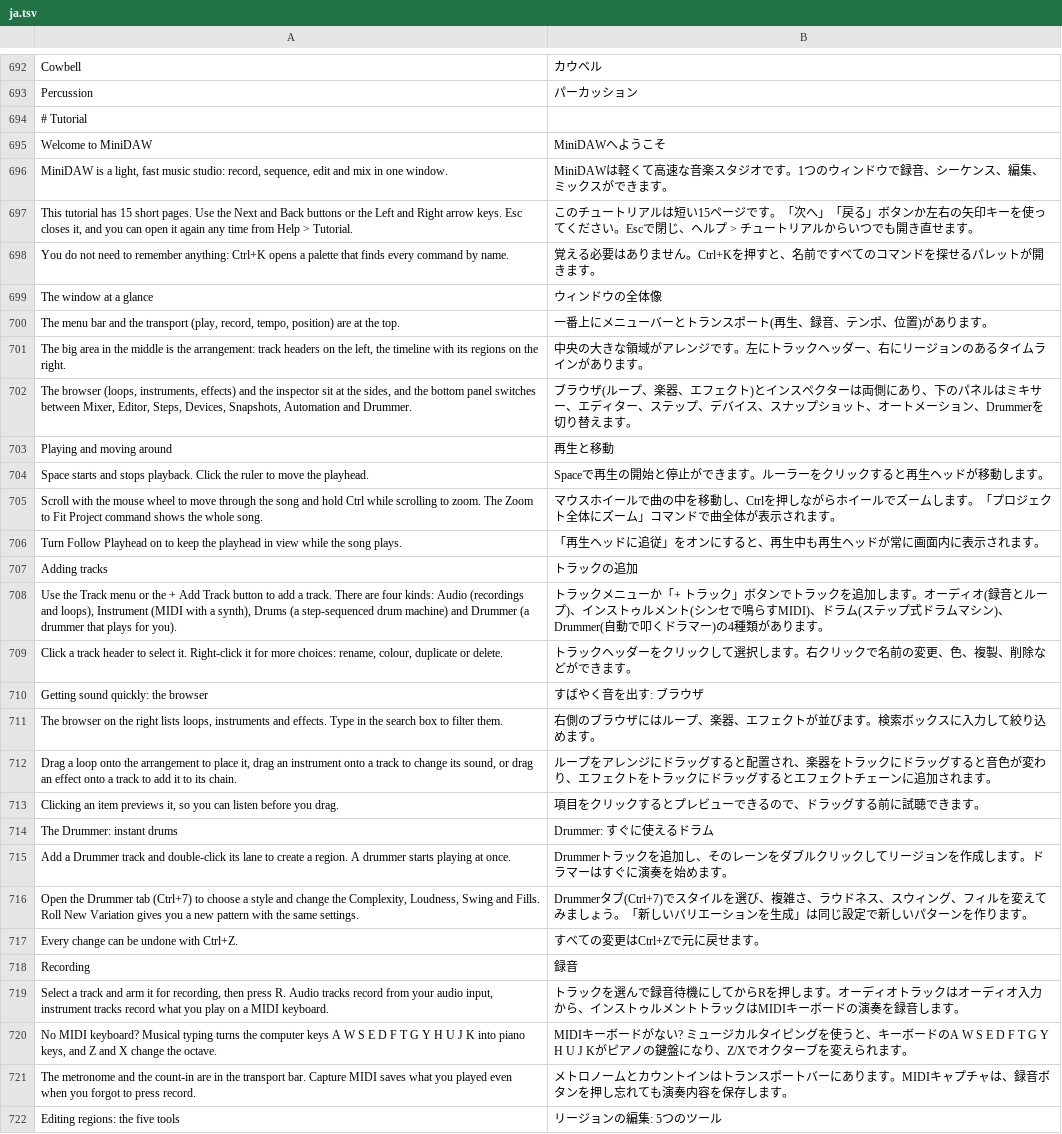
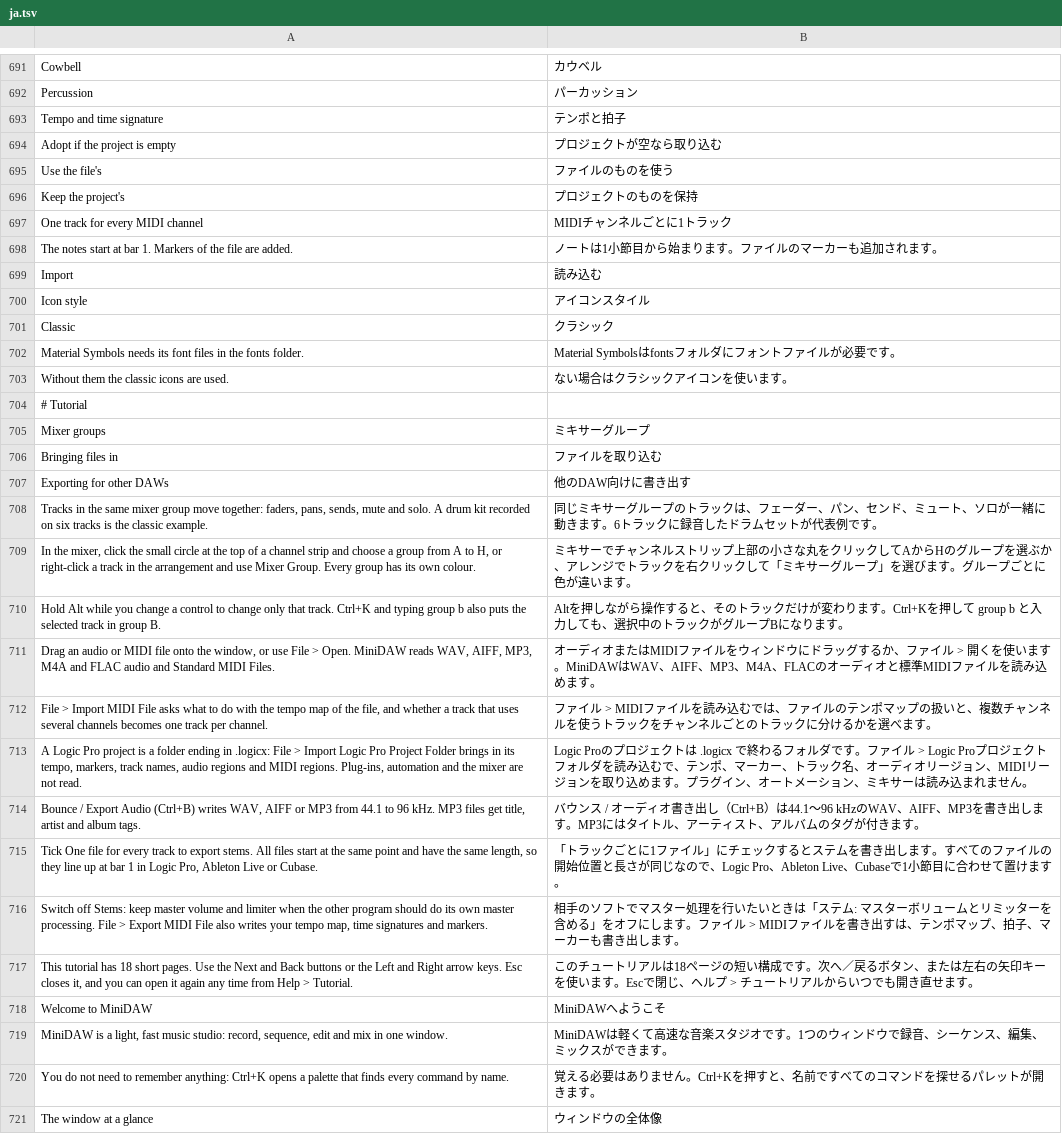
Before and after one commit to SegFault777/MiniDAW-Test, a TSV file: translations/ja.tsv, drawn as a sheet; only a part is shown, gaps mark what is left out; the shorter side is filled out with more unchanged rows; removed rows and columns are numbered as before the commit, all else as after; the diff covers the shown part only; the diff names each change by its address in the sheet, - before the commit and + after, or states it on an @@ line.

```diff
--- a/translations/ja.tsv
+++ b/translations/ja.tsv
+row 693: Tempo and time signature | テンポと拍子
+row 694: Adopt if the project is empty | プロジェクトが空なら取り込む
+row 695: Use the file's | ファイルのものを使う
+row 696: Keep the project's | プロジェクトのものを保持
+row 697: One track for every MIDI channel | MIDIチャンネルごとに1トラック
+row 698: The notes start at bar 1. Markers of the file are added. | ノートは1小節目から始まります。ファイルのマーカーも追加されます。
+row 699: Import | 読み込む
+row 700: Icon style | アイコンスタイル
+row 701: Classic | クラシック
+row 702: Material Symbols needs its font files in the fonts folder. | Material Symbolsはfontsフォルダにフォントファイルが必要です。
+row 703: Without them the classic icons are used. | ない場合はクラシックアイコンを使います。
+row 705: Mixer groups | ミキサーグループ
+row 706: Bringing files in | ファイルを取り込む
+row 707: Exporting for other DAWs | 他のDAW向けに書き出す
+row 708: Tracks in the same mixer group move together: faders, pans, sends, mute and solo. A drum kit recorded on six tracks is the classic example. | 同じミキサーグループのトラックは、フェーダー、パン、センド、ミュート、ソロが一緒に動きます。6トラックに録音したドラムセットが代表例です。
+row 709: In the mixer, click the small circle at the top of a channel strip and choose a group from A to H, or right-click a track in the arrangement and use Mixer Group. Every group has its own colour. | ミキサーでチャンネルストリップ上部の小さな丸をクリックしてAからHのグループを選ぶか、アレンジでトラックを右クリックして「ミキサーグループ」を選びます。グループごとに色が違います。
+row 710: Hold Alt while you change a control to change only that track. Ctrl+K and typing group b also puts the selected track in group B. | Altを押しながら操作すると、そのトラックだけが変わります。Ctrl+Kを押して group b と入力しても、選択中のトラックがグループBになります。
+row 711: Drag an audio or MIDI file onto the window, or use File > Open. MiniDAW reads WAV, AIFF, MP3, M4A and FLAC audio and Standard MIDI Files. | オーディオまたはMIDIファイルをウィンドウにドラッグするか、ファイル > 開くを使います。MiniDAWはWAV、AIFF、MP3、M4A、FLACのオーディオと標準MIDIファイルを読み込めます。
+row 712: File > Import MIDI File asks what to do with the tempo map of the file, and whether a track that uses several channels becomes one track per channel. | ファイル > MIDIファイルを読み込むでは、ファイルのテンポマップの扱いと、複数チャンネルを使うトラックをチャンネルごとのトラックに分けるかを選べます。
+row 713: A Logic Pro project is a folder ending in .logicx: File > Import Logic Pro Project Folder brings in its tempo, markers, track names, audio regions and MIDI regions. Plug-ins, automation and the mixer are not read. | Logic Proのプロジェクトは .logicx で終わるフォルダです。ファイル > Logic Proプロジェクトフォルダを読み込むで、テンポ、マーカー、トラック名、オーディオリージョン、MIDIリージョンを取り込めます。プラグイン、オートメーション、ミキサーは読み込まれません。
+row 714: Bounce / Export Audio (Ctrl+B) writes WAV, AIFF or MP3 from 44.1 to 96 kHz. MP3 files get title, artist and album tags. | バウンス / オーディオ書き出し（Ctrl+B）は44.1～96 kHzのWAV、AIFF、MP3を書き出します。MP3にはタイトル、アーティスト、アルバムのタグが付きます。
+row 715: Tick One file for every track to export stems. All files start at the same point and have the same length, so they line up at bar 1 in Logic Pro, Ableton Live or Cubase. | 「トラックごとに1ファイル」にチェックするとステムを書き出します。すべてのファイルの開始位置と長さが同じなので、Logic Pro、Ableton Live、Cubaseで1小節目に合わせて置けます。
+row 716: Switch off Stems: keep master volume and limiter when the other program should do its own master processing. File > Export MIDI File also writes your tempo map, time signatures and markers. | 相手のソフトでマスター処理を行いたいときは「ステム: マスターボリュームとリミッターを含める」をオフにします。ファイル > MIDIファイルを書き出すは、テンポマップ、拍子、マーカーも書き出します。
+row 717: This tutorial has 18 short pages. Use the Next and Back buttons or the Left and Right arrow keys. Esc closes it, and you can open it again any time from Help > Tutorial. | このチュートリアルは18ページの短い構成です。次へ／戻るボタン、または左右の矢印キーを使います。Escで閉じ、ヘルプ > チュートリアルからいつでも開き直せます。
-row 697: This tutorial has 15 short pages. Use the Next and Back buttons or the Left and Right arrow keys. Esc closes it, and you can open it again any time from Help > Tutorial. | このチュートリアルは短い15ページです。「次へ」「戻る」ボタンか左右の矢印キーを使ってください。Escで閉じ、ヘルプ > チュートリアルからいつでも開き直せます。
```
Also changed, not shown: 1 added row and 1 removed row elsewhere in this file, translations/es.tsv, translations/ko.tsv, 41 other files.
